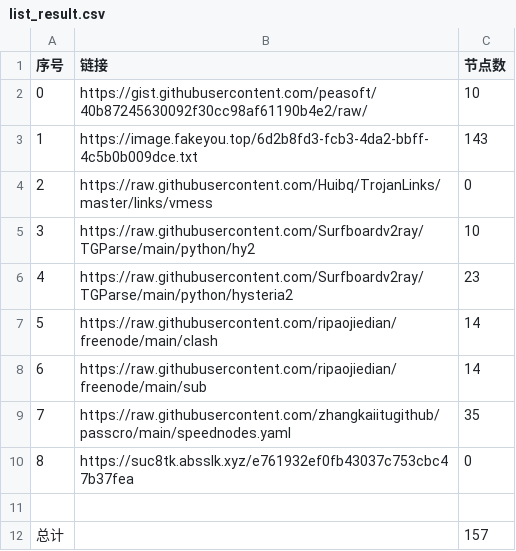
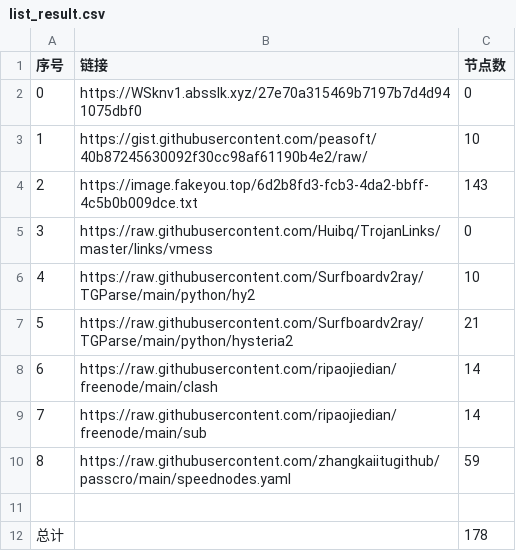
Before and after one commit to cute-omega/NoMoreWalls, a CSV file: list_result.csv, drawn as a sheet; removed rows and columns are numbered as before the commit, all else as after; the diff names each change by its address in the sheet, - before the commit and + after, or states it on an @@ line.

```diff
--- a/list_result.csv
+++ b/list_result.csv
+row 2: 0 | https://WSknv1.absslk.xyz/27e70a315469b7197b7d4d941075dbf0 | 0
@@ column A (序号) renumbered between rows 3 and 10 @@
-C7 (节点数): 23
+C7 (节点数): 21
-C10 (节点数): 35
+C10 (节点数): 59
-row 10: 8 | https://suc8tk.absslk.xyz/e761932ef0fb43037c753cbc47b37fea | 0
-C12 (节点数): 157
+C12 (节点数): 178
```
Also changed, not shown: 17 other files.
